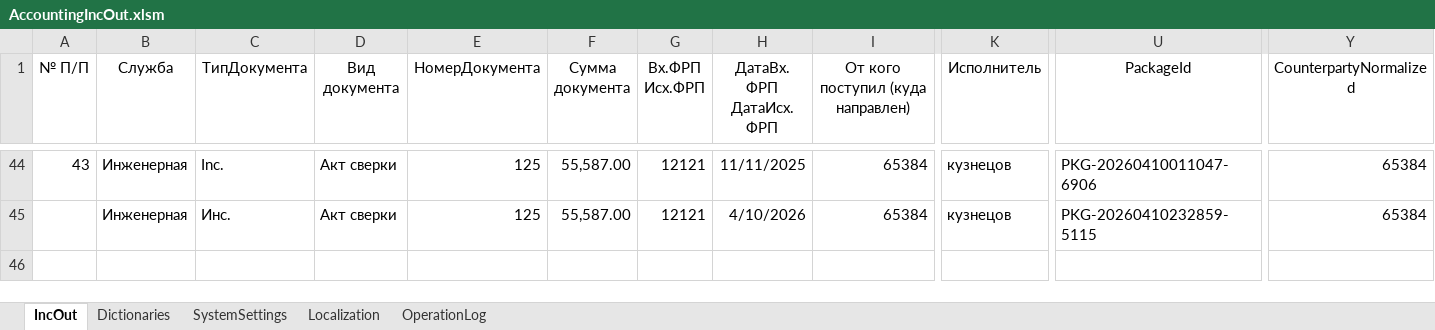
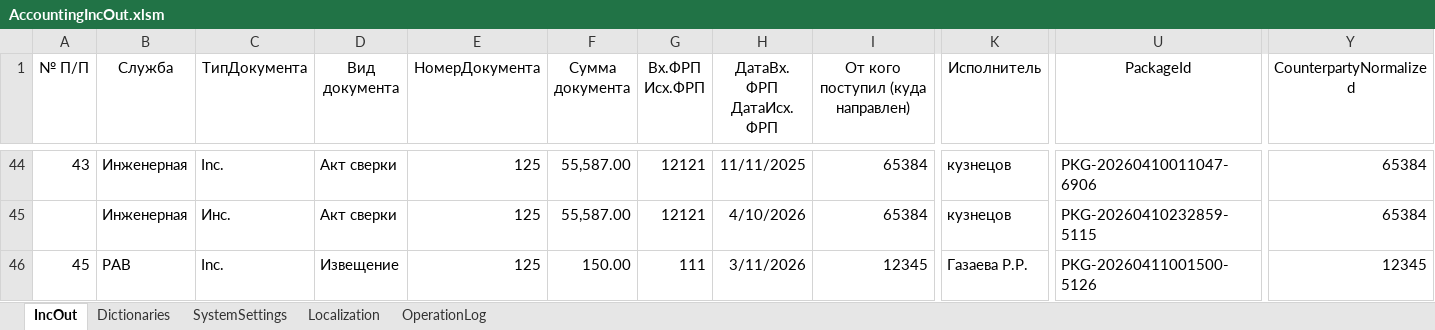
Before and after one commit to kerzhaev/AccountingIncOut, an Excel workbook: AccountingIncOut.xlsm, sheet IncOut, drawn as a sheet; only a part is shown, gaps mark what is left out; values as stored, in another font and other column widths than the file's, no borders; table styles not drawn; rows hold the shown columns only; the diff names each change by its address in the sheet, - before the commit and + after, or states it on an @@ line.

```diff
--- a/AccountingIncOut.xlsm (sheet IncOut)
+++ b/AccountingIncOut.xlsm (sheet IncOut)
+row 46: 45 | РАВ | Inc. | Извещение | 125 | 150.00 | 111 | 3/11/2026 | 12345 | Газаева Р.Р. | PKG-20260411001500-5126 | 12345
```
Also changed, not shown: sheet OperationLog, sheet SystemSettings, 2 other files.
